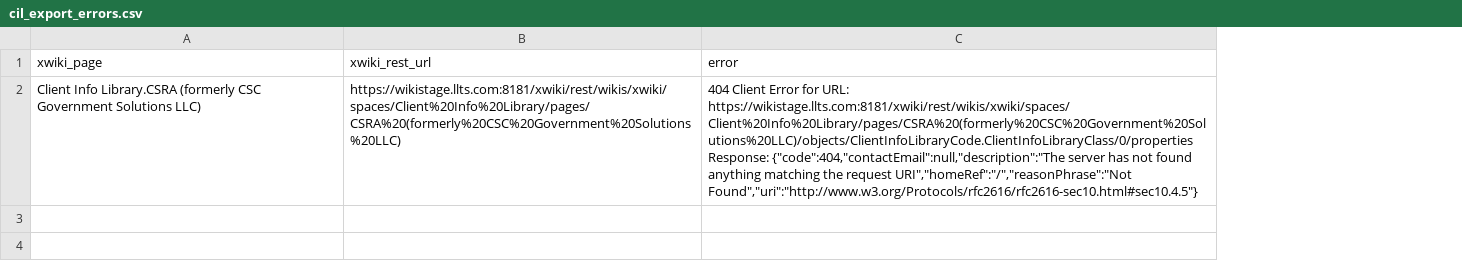
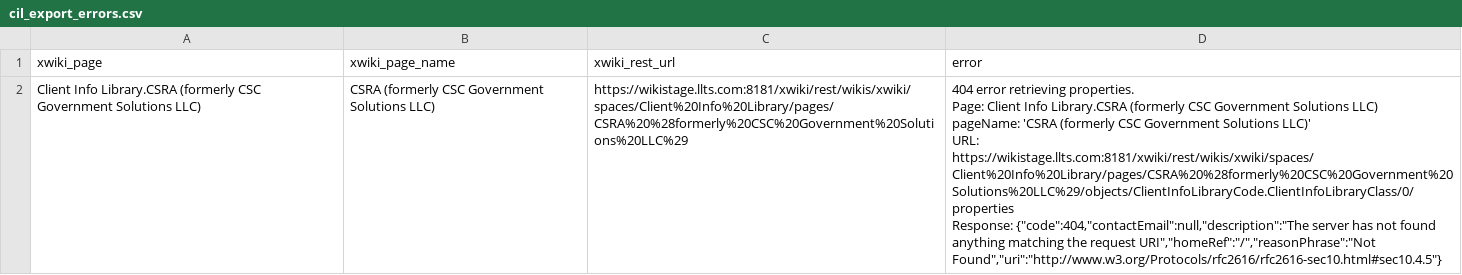
Before and after one commit to chrisvzt/--DEV, a CSV file: cil_export_errors.csv, drawn as a sheet; addresses are those after the commit; ↵ is a line break in a cell; the diff names each change by its address in the sheet, - before the commit and + after, or states it on an @@ line.

```diff
--- a/cil_export_errors.csv
+++ b/cil_export_errors.csv
+column B (xwiki_page_name), row 2: CSRA (formerly CSC Government Solutions LLC)
-C2 (xwiki_rest_url): https://wikistage.llts.com:8181/xwiki/rest/wikis/xwiki/spaces/Client%20Info%20Library/pages/CSRA%20(formerly%20CSC%20Government%20Solutions%20LLC)
+C2 (xwiki_rest_url): https://wikistage.llts.com:8181/xwiki/rest/wikis/xwiki/spaces/Client%20Info%20Library/pages/CSRA%20%28formerly%20CSC%20Government%20Solutions%20LLC%29
-D2 (error): 404 Client Error for URL: https://wikistage.llts.com:8181/xwiki/rest/wikis/xwiki/spaces/Client%20Info%20Library/pages/CSRA%20(formerly%20CSC%20Government%20Solutions%20LLC)/objects/ClientInfoLibraryCode.ClientInfoLibraryClass/0/properties ↵ Response: {"code":404,"contactEmail":null,"description":"The…
+D2 (error): 404 error retrieving properties. ↵ Page: Client Info Library.CSRA (formerly CSC Government Solutions LLC) ↵ pageName: 'CSRA (formerly CSC Government Solutions LLC)' ↵ URL: https://wikistage.llts.com:8181/xwiki/rest/wikis/xwiki/spaces/Client%20Info%20Library/pages/CSRA%20%28formerly%20CSC%20Government%20Solutions%20LLC%29/objects/ClientInfoLibraryCode.ClientInfoLibraryClass/0/properties ↵ Response: {"code":404,"contactEmail":null,"description":"The…
```
Also changed, not shown: cil_sample_50.csv, 1 other file.
